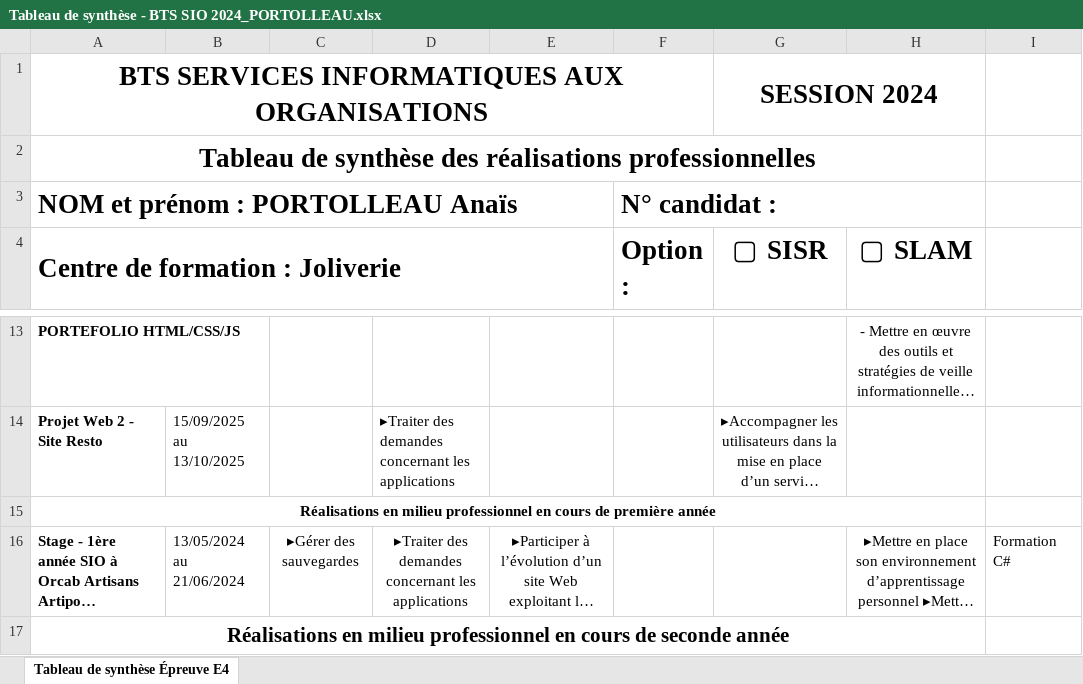
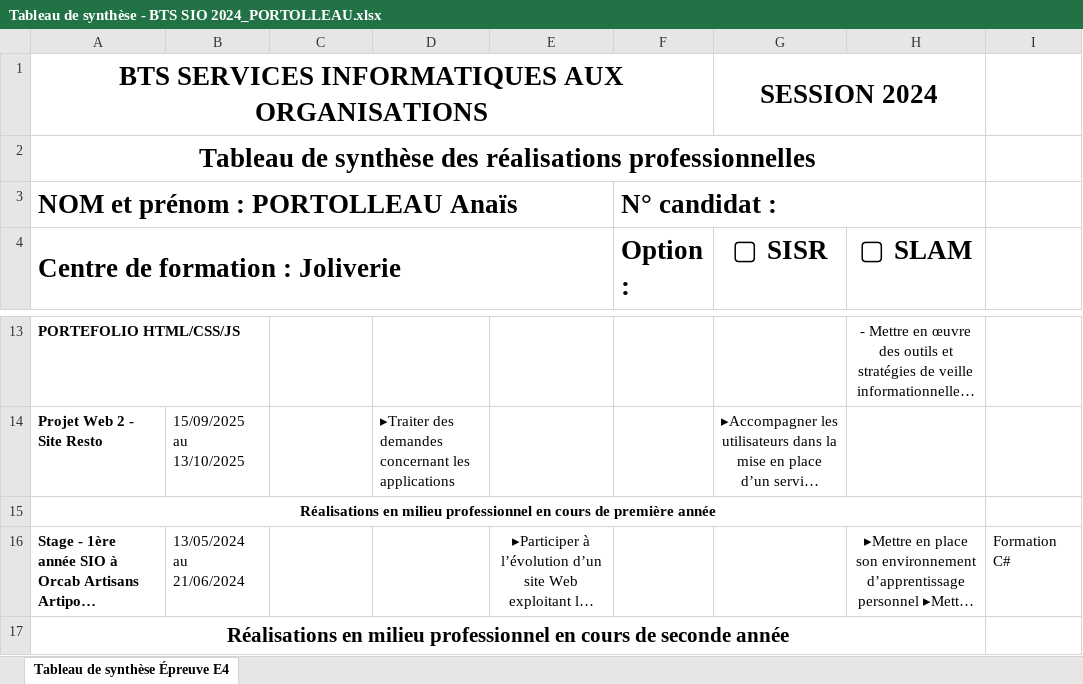
Before and after one commit to Anaisprt44/Portfolio, an Excel workbook: t_competences/Tableau de synthèse - BTS SIO 2024_PORTOLLEAU.xlsx, sheet Tableau de synthèse Épreuve E4, drawn as a sheet; only a part is shown, gaps mark what is left out; long unchanged cells end in …; values as stored, in another font and other column widths than the file's, no borders; the diff names each change by its address in the sheet, - before the commit and + after, or states it on an @@ line.

```diff
--- a/t_competences/Tableau de synthèse - BTS SIO 2024_PORTOLLEAU.xlsx (sheet Tableau de synthèse Épreuve E4)
+++ b/t_competences/Tableau de synthèse - BTS SIO 2024_PORTOLLEAU.xlsx (sheet Tableau de synthèse Épreuve E4)
-C16: ▸Gérer des sauvegardes
+C16: (empty)
-D16: ▸Traiter des demandes concernant les applications
+D16: (empty)
```
Also changed, not shown: 2 other files.
